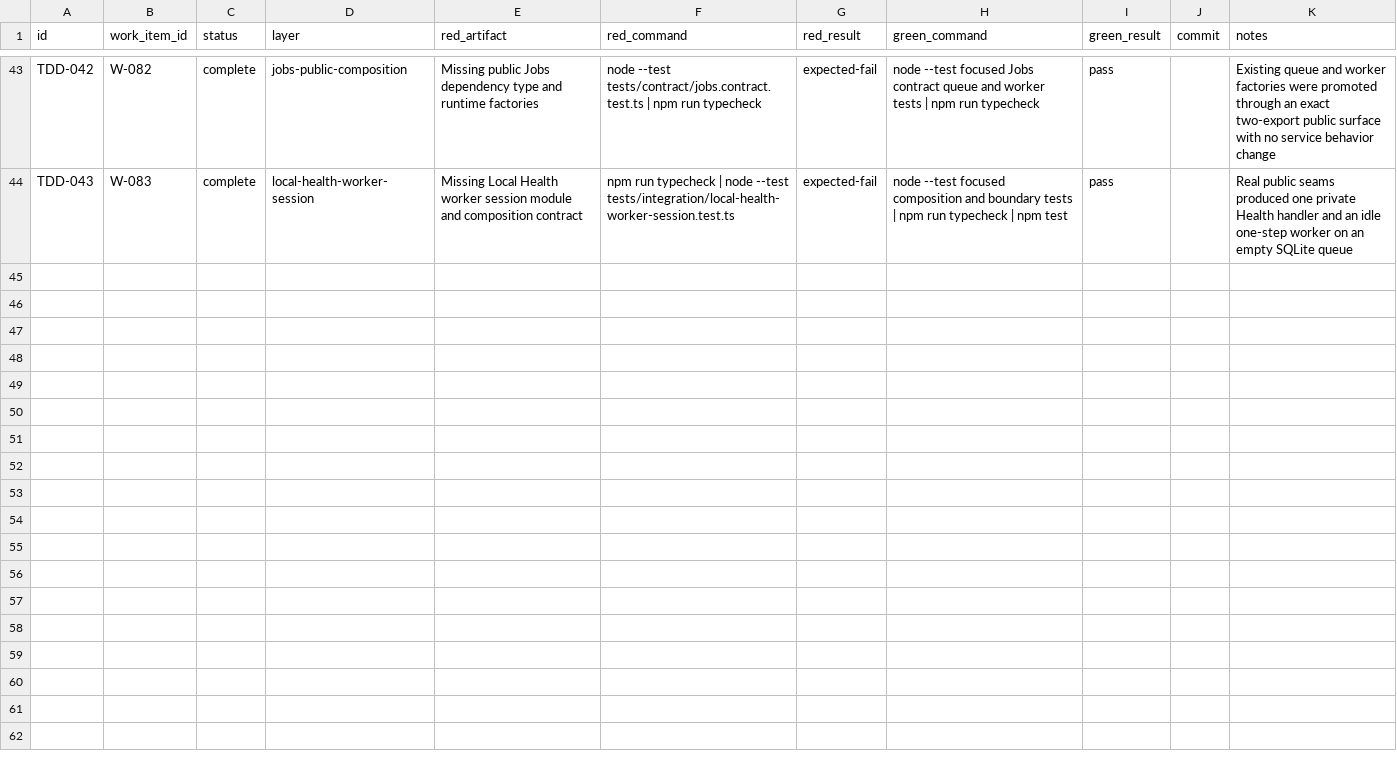
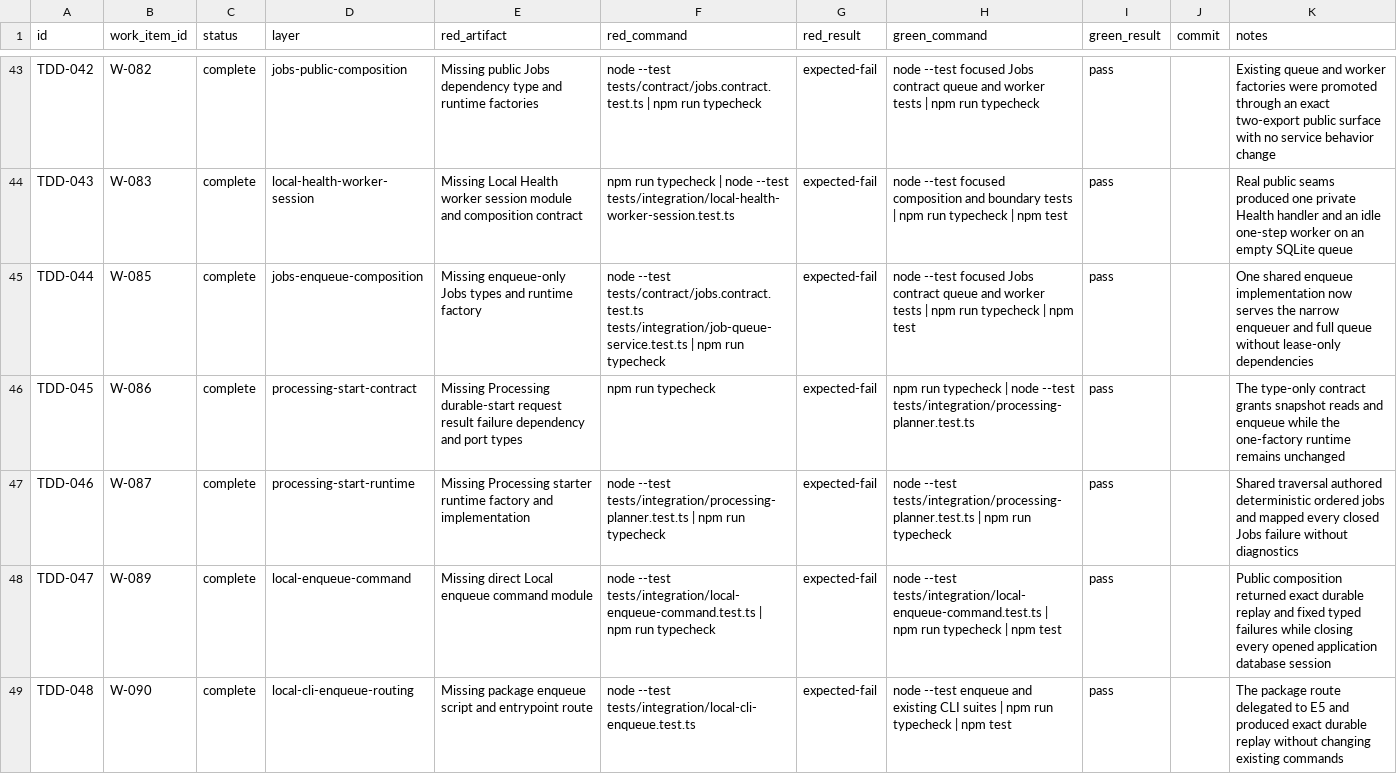
Before and after one commit to Chmeee99/bookmark-clean, a CSV file: docs/ops/tdd-checkpoints.csv, drawn as a sheet; only a part is shown, gaps mark what is left out.

Commit message:
Add durable selected-folder enqueue

```diff
--- a/docs/ops/tdd-checkpoints.csv
+++ b/docs/ops/tdd-checkpoints.csv
@@ -44 +44,6 @@ TDD-042,W-082,complete,jobs-public-composition,"Missing public Jobs dependency t
 TDD-043,W-083,complete,local-health-worker-session,"Missing Local Health worker session module and composition contract","npm run typecheck | node --test tests/integration/local-health-worker-session.test.ts",expected-fail,"node --test focused composition and boundary tests | npm run typecheck | npm test",pass,,Real public seams produced one private Health handler and an idle one-step worker on an empty SQLite queue
+TDD-044,W-085,complete,jobs-enqueue-composition,"Missing enqueue-only Jobs types and runtime factory","node --test tests/contract/jobs.contract.test.ts tests/integration/job-queue-service.test.ts | npm run typecheck",expected-fail,"node --test focused Jobs contract queue and worker tests | npm run typecheck | npm test",pass,,One shared enqueue implementation now serves the narrow enqueuer and full queue without lease-only dependencies
+TDD-045,W-086,complete,processing-start-contract,"Missing Processing durable-start request result failure dependency and port types",npm run typecheck,expected-fail,"npm run typecheck | node --test tests/integration/processing-planner.test.ts",pass,,The type-only contract grants snapshot reads and enqueue while the one-factory runtime remains unchanged
+TDD-046,W-087,complete,processing-start-runtime,"Missing Processing starter runtime factory and implementation","node --test tests/integration/processing-planner.test.ts | npm run typecheck",expected-fail,"node --test tests/integration/processing-planner.test.ts | npm run typecheck",pass,,Shared traversal authored deterministic ordered jobs and mapped every closed Jobs failure without diagnostics
+TDD-047,W-089,complete,local-enqueue-command,"Missing direct Local enqueue command module","node --test tests/integration/local-enqueue-command.test.ts | npm run typecheck",expected-fail,"node --test tests/integration/local-enqueue-command.test.ts | npm run typecheck | npm test",pass,,Public composition returned exact durable replay and fixed typed failures while closing every opened application database session
+TDD-048,W-090,complete,local-cli-enqueue-routing,"Missing package enqueue script and entrypoint route",node --test tests/integration/local-cli-enqueue.test.ts,expected-fail,"node --test enqueue and existing CLI suites | npm run typecheck | npm test",pass,,The package route delegated to E5 and produced exact durable replay without changing existing commands
```
Also changed, not shown: docs/ops/decisions.csv, docs/ops/work-items.csv, 19 other files.
